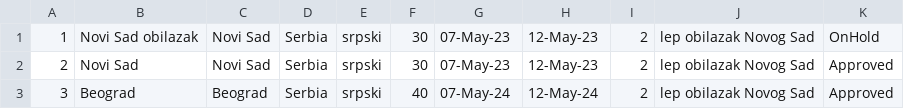
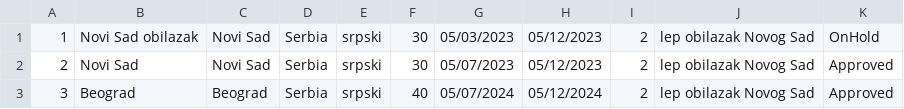
Before and after one commit to HelenaJovic/SIMS-Projekat, a CSV file: InitialProject/InitialProject/Resources/Data/tourrequests.csv, drawn as a sheet.

```diff
--- a/InitialProject/InitialProject/Resources/Data/tourrequests.csv
+++ b/InitialProject/InitialProject/Resources/Data/tourrequests.csv
@@ -1,3 +1,3 @@
-1|Novi Sad obilazak|Novi Sad|Serbia|srpski|30|07-May-23|12-May-23|2|lep obilazak Novog Sad|OnHold
-2|Novi Sad|Novi Sad|Serbia|srpski|30|07-May-23|12-May-23|2|lep obilazak Novog Sad|Approved
-3|Beograd|Beograd|Serbia|srpski|40|07-May-24|12-May-24|2|lep obilazak Novog Sad|Approved
+1|Novi Sad obilazak|Novi Sad|Serbia|srpski|30|05/03/2023|05/12/2023|2|lep obilazak Novog Sad|OnHold
+2|Novi Sad|Novi Sad|Serbia|srpski|30|05/07/2023|05/12/2023|2|lep obilazak Novog Sad|Approved
+3|Beograd|Beograd|Serbia|srpski|40|05/07/2024|05/12/2024|2|lep obilazak Novog Sad|Approved
```
Also changed, not shown: InitialProject/InitialProject/Resources/Data/tours.csv, 16 other files.
